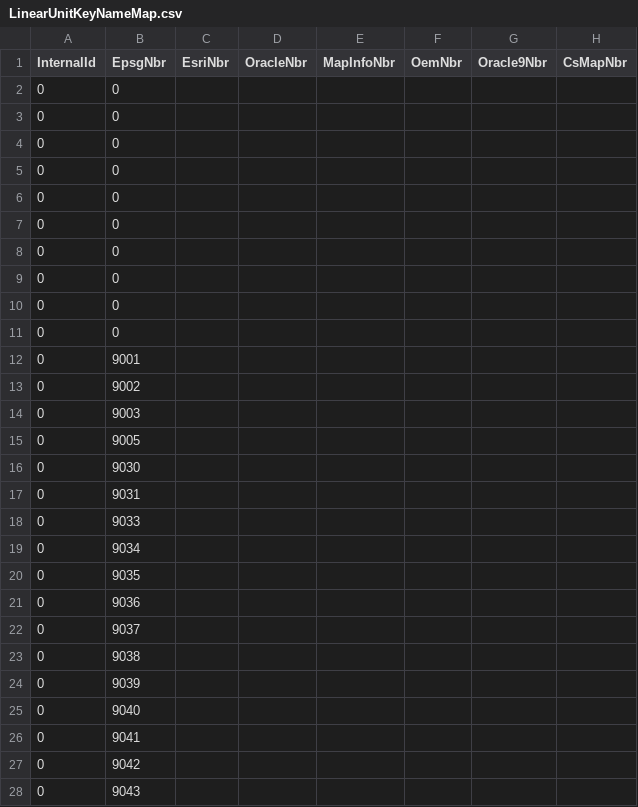
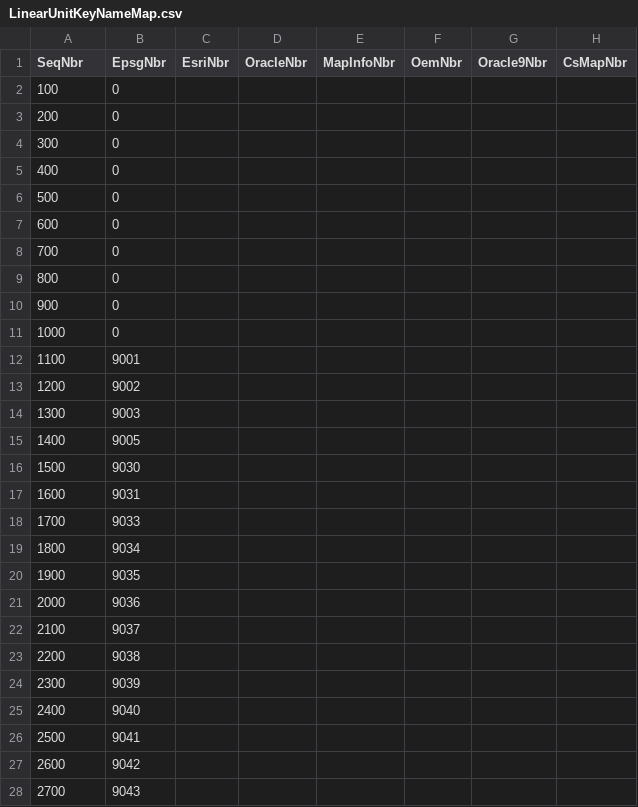
Before and after one commit to normanb/CS-Map, a CSV file: Data/LinearUnitKeyNameMap.csv, drawn as a sheet; only a part is shown; the diff covers the shown part only; the diff names each change by its address in the sheet, - before the commit and + after, or states it on an @@ line.

```diff
--- a/Data/LinearUnitKeyNameMap.csv
+++ b/Data/LinearUnitKeyNameMap.csv
-A1: InternalId
+A1: SeqNbr
-A2 (SeqNbr): 0
+A2 (SeqNbr): 100
-A3 (SeqNbr): 0
+A3 (SeqNbr): 200
-A4 (SeqNbr): 0
+A4 (SeqNbr): 300
-A5 (SeqNbr): 0
+A5 (SeqNbr): 400
-A6 (SeqNbr): 0
+A6 (SeqNbr): 500
-A7 (SeqNbr): 0
+A7 (SeqNbr): 600
-A8 (SeqNbr): 0
+A8 (SeqNbr): 700
-A9 (SeqNbr): 0
+A9 (SeqNbr): 800
-A10 (SeqNbr): 0
+A10 (SeqNbr): 900
-A11 (SeqNbr): 0
+A11 (SeqNbr): 1000
-A12 (SeqNbr): 0
+A12 (SeqNbr): 1100
-A13 (SeqNbr): 0
+A13 (SeqNbr): 1200
-A14 (SeqNbr): 0
+A14 (SeqNbr): 1300
-A15 (SeqNbr): 0
+A15 (SeqNbr): 1400
-A16 (SeqNbr): 0
+A16 (SeqNbr): 1500
-A17 (SeqNbr): 0
+A17 (SeqNbr): 1600
-A18 (SeqNbr): 0
+A18 (SeqNbr): 1700
-A19 (SeqNbr): 0
+A19 (SeqNbr): 1800
-A20 (SeqNbr): 0
+A20 (SeqNbr): 1900
-A21 (SeqNbr): 0
+A21 (SeqNbr): 2000
-A22 (SeqNbr): 0
+A22 (SeqNbr): 2100
-A23 (SeqNbr): 0
+A23 (SeqNbr): 2200
-A24 (SeqNbr): 0
+A24 (SeqNbr): 2300
-A25 (SeqNbr): 0
+A25 (SeqNbr): 2400
-A26 (SeqNbr): 0
+A26 (SeqNbr): 2500
-A27 (SeqNbr): 0
+A27 (SeqNbr): 2600
-A28 (SeqNbr): 0
+A28 (SeqNbr): 2700
```
Also changed, not shown: 12 edited cells elsewhere in this file, Data/DatumKeyNameMap.csv, Data/EllipsoidKeyNameMap.csv, 12 other files.
